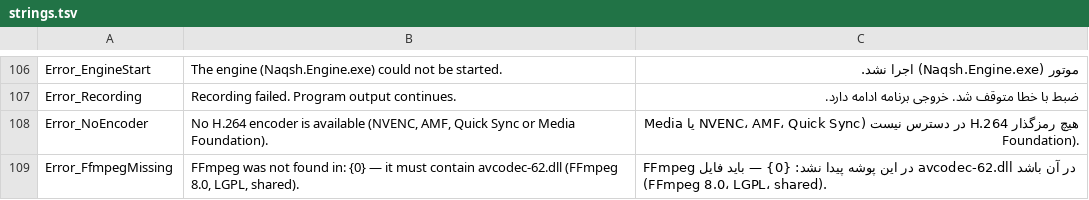
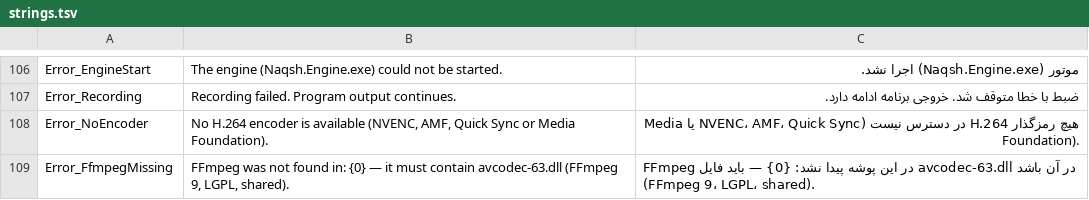
Before and after one commit to seyedebrahim0211-oss/Naqsh, a TSV file: tools/gen-resx/strings.tsv, drawn as a sheet; only a part is shown, gaps mark what is left out; the diff covers the shown part only.

```diff
--- a/tools/gen-resx/strings.tsv
+++ b/tools/gen-resx/strings.tsv
@@ -108,2 +108,2 @@ Error_Recording	Recording failed. Program output continues.	ضبط با خطا
 Error_NoEncoder	No H.264 encoder is available (NVENC, AMF, Quick Sync or Media Foundation).	هیچ رمزگذار H.264 در دسترس نیست (NVENC، AMF، Quick Sync یا Media Foundation).
-Error_FfmpegMissing	FFmpeg was not found in: {0} — it must contain avcodec-62.dll (FFmpeg 8.0, LGPL, shared).	FFmpeg در این پوشه پیدا نشد: {0} — باید فایل avcodec-62.dll در آن باشد (FFmpeg 8.0، LGPL، shared).
+Error_FfmpegMissing	FFmpeg was not found in: {0} — it must contain avcodec-63.dll (FFmpeg 9, LGPL, shared).	FFmpeg در این پوشه پیدا نشد: {0} — باید فایل avcodec-63.dll در آن باشد (FFmpeg 9، LGPL، shared).
```
Also changed, not shown: 4 edited cells elsewhere in this file, 6 other files.
